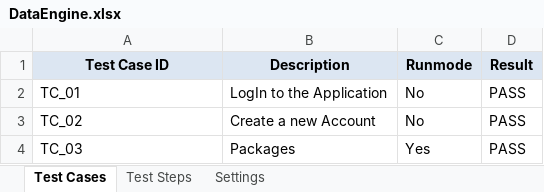
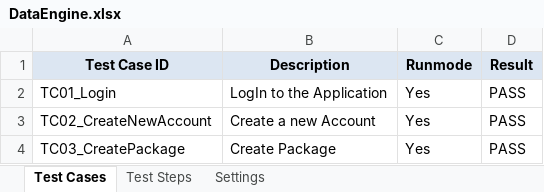
Before and after one commit to TestAutomationNitor/EVVNT_Automation, an Excel workbook: EvvntProject/src/data_engine/DataEngine.xlsx, sheet Test Cases, drawn as a sheet; values as stored, in another font and other column widths than the file's, no borders; the diff names each change by its address in the sheet, - before the commit and + after, or states it on an @@ line.

```diff
--- a/EvvntProject/src/data_engine/DataEngine.xlsx (sheet Test Cases)
+++ b/EvvntProject/src/data_engine/DataEngine.xlsx (sheet Test Cases)
-A2 (Test Case ID): TC_01
+A2 (Test Case ID): TC01_Login
-C2:C3 (Runmode): No
+C2:C3 (Runmode): Yes
-A3 (Test Case ID): TC_02
+A3 (Test Case ID): TC02_CreateNewAccount
-A4 (Test Case ID): TC_03
+A4 (Test Case ID): TC03_CreatePackage
-B4 (Description): Packages
+B4 (Description): Create Package
```
Also changed, not shown: sheet Test Steps, EvvntProject/target/classes/data_engine/DataEngine.xlsx, 31 other files.
